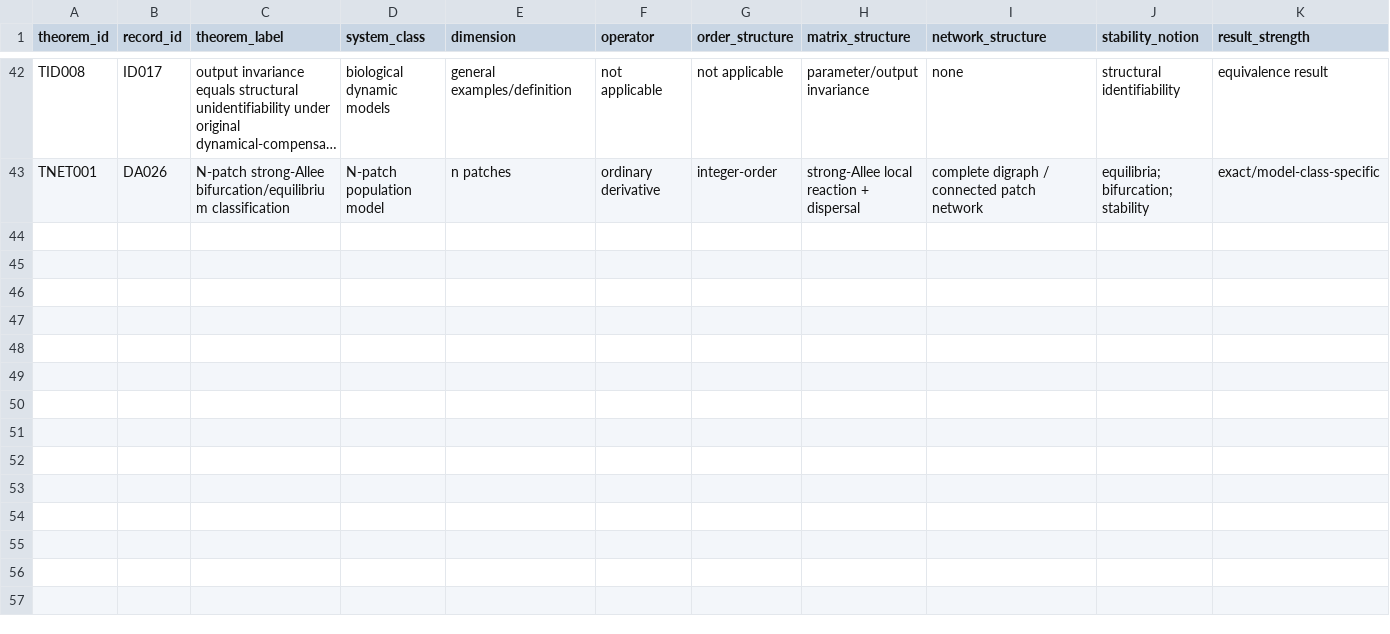
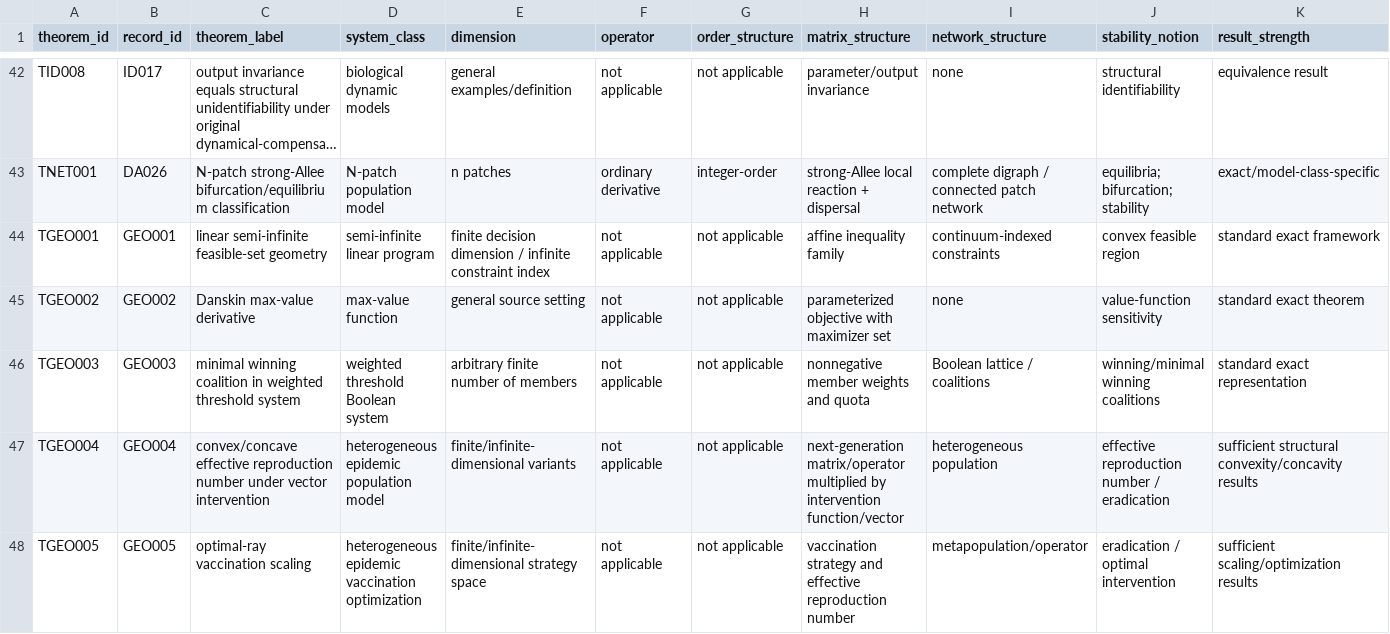
Before and after one commit to maximilianolucius/fractional-stability-front, a CSV file: corpus/theorems.csv, drawn as a sheet; only a part is shown, gaps mark what is left out; long unchanged cells end in …; rows hold the shown columns only; the diff names each change by its address in the sheet, - before the commit and + after, or states it on an @@ line.

Commit message:
corpus: add ROUND-0007 theorem-level geometry threats

```diff
--- a/corpus/theorems.csv
+++ b/corpus/theorems.csv
+row 44: TGEO001 | GEO001 | linear semi-infinite feasible-set geometry | semi-infinite linear program | finite decision dimension / infinite constraint index | not applicable | not applicable | affine inequality family | continuum-indexed constraints | convex feasible region | standard exact framework
+row 45: TGEO002 | GEO002 | Danskin max-value derivative | max-value function | general source setting | not applicable | not applicable | parameterized objective with maximizer set | none | value-function sensitivity | standard exact theorem
+row 46: TGEO003 | GEO003 | minimal winning coalition in weighted threshold system | weighted threshold Boolean system | arbitrary finite number of members | not applicable | not applicable | nonnegative member weights and quota | Boolean lattice / coalitions | winning/minimal winning coalitions | standard exact representation
+row 47: TGEO004 | GEO004 | convex/concave effective reproduction number under vector intervention | heterogeneous epidemic population model | finite/infinite-dimensional variants | not applicable | not applicable | next-generation matrix/operator multiplied by intervention function/vector | heterogeneous population | effective reproduction number / eradication | sufficient structural convexity/concavity results
+row 48: TGEO005 | GEO005 | optimal-ray vaccination scaling | heterogeneous epidemic vaccination optimization | finite/infinite-dimensional strategy space | not applicable | not applicable | vaccination strategy and effective reproduction number | metapopulation/operator | eradication / optimal intervention | sufficient scaling/optimization results
```
